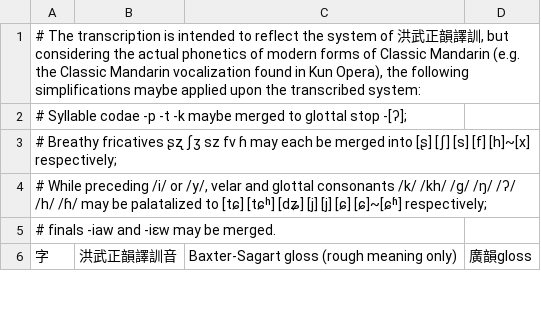
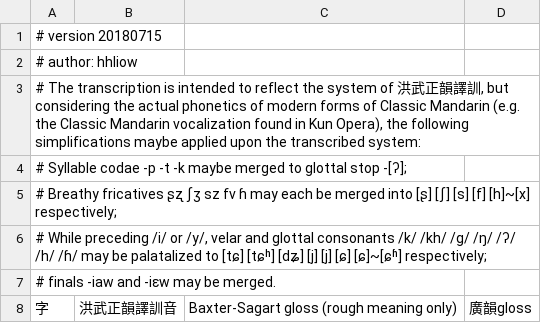
Before and after one commit to hhliow/mandarin, a TSV file: hhliow/mandarin.tsv, drawn as a sheet; only a part is shown.

Commit message:
Update mandarin.tsv

```diff
--- a/hhliow/mandarin.tsv
+++ b/hhliow/mandarin.tsv
@@ -1 +1,3 @@
+# version 20180715
+# author: hhliow
 # The transcription is intended to reflect the system of 洪武正韻譯訓, but considering the actual phonetics of modern forms of Classic Mandarin (e.g. the Classic Mandarin vocalization found in Kun Opera), the following simplifications maybe applied upon the transcribed system:
```
